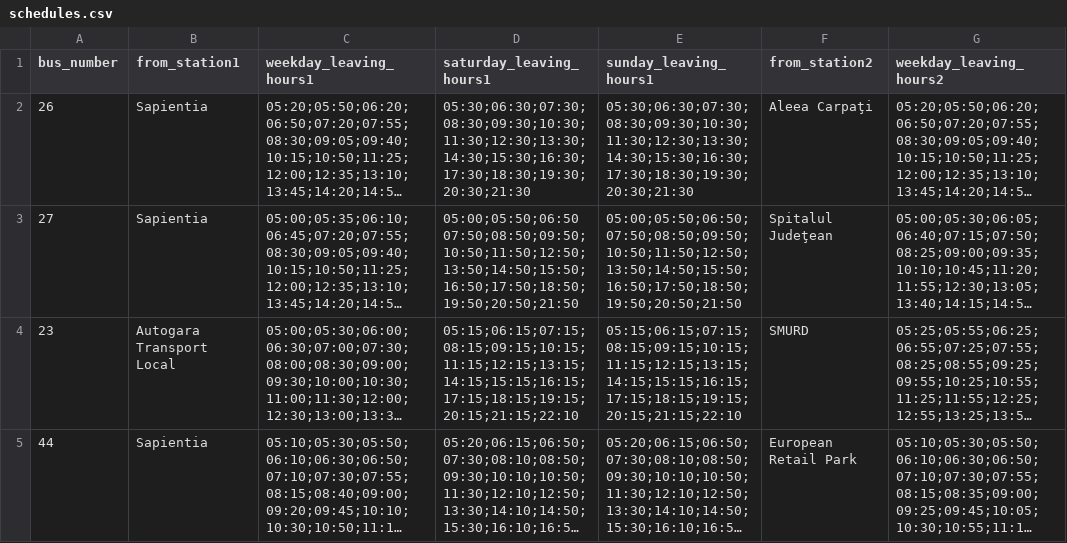
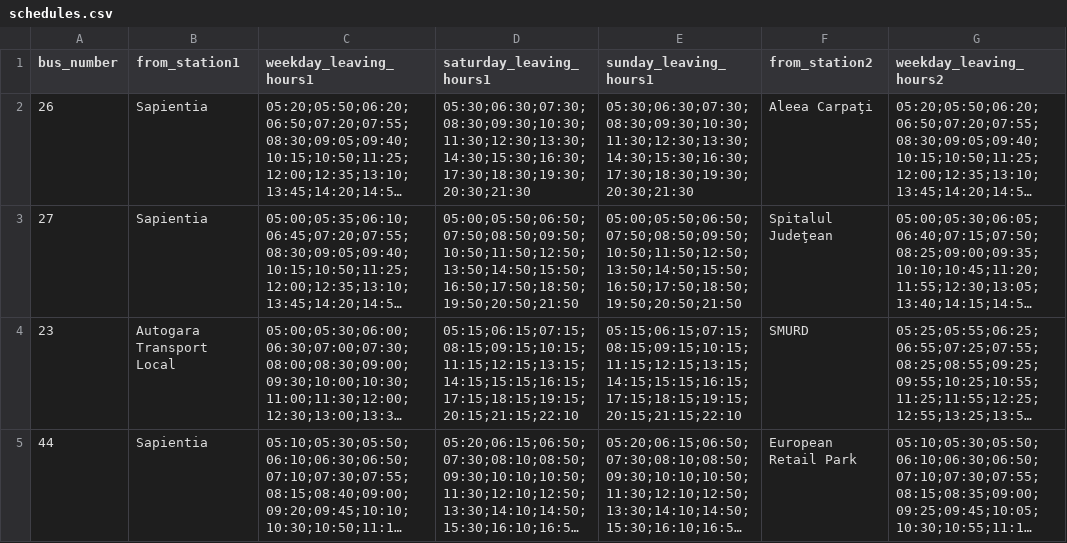
Before and after one commit to gergelysz/IntelligentBusTracker, a CSV file: app/src/main/res/raw/schedules.csv, drawn as a sheet; only a part is shown; long unchanged cells end in …; the diff covers the shown part only; the diff names each change by its address in the sheet, - before the commit and + after, or states it on an @@ line.

```diff
--- a/app/src/main/res/raw/schedules.csv
+++ b/app/src/main/res/raw/schedules.csv
-D3 (saturday_leaving_hours1): 05:00;05:50;06:50 07:50;08:50;09:50;10:50;11:50;12:50;13:50;14:50;15:50;16:50;17:50;18:50;19:50;20:50;21:50
+D3 (saturday_leaving_hours1): 05:00;05:50;06:50;07:50;08:50;09:50;10:50;11:50;12:50;13:50;14:50;15:50;16:50;17:50;18:50;19:50;20:50;21:50
```
Also changed, not shown: 4 added rows and 3 edited cells elsewhere in this file, app/src/main/res/raw/buses.csv, app/src/main/res/raw/stations.csv, 9 other files.
